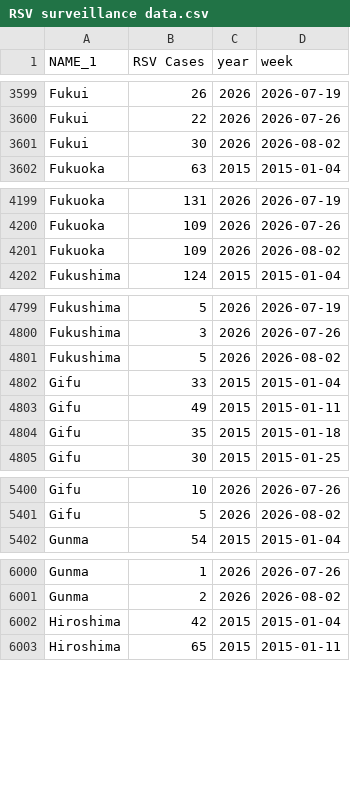
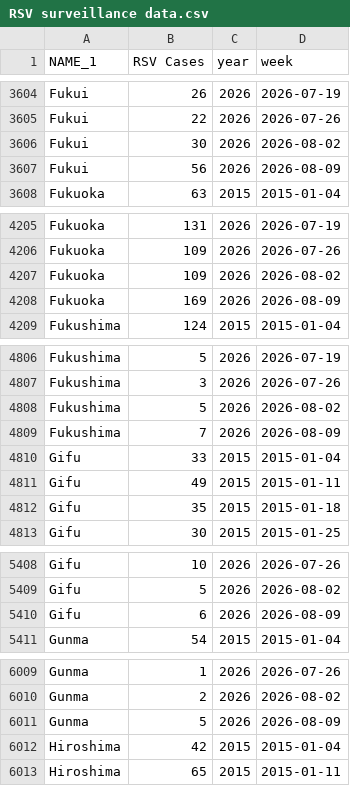
Before and after one commit to jingyi1009/RSV-Forecast-Results, a CSV file: data/RSV surveillance data.csv, drawn as a sheet; only a part is shown, gaps mark what is left out; the diff covers the shown part only; the diff names each change by its address in the sheet, - before the commit and + after, or states it on an @@ line.

```diff
--- a/data/RSV surveillance data.csv
+++ b/data/RSV surveillance data.csv
+row 3607: Fukui | 56 | 2026 | 2026-08-09
+row 4208: Fukuoka | 169 | 2026 | 2026-08-09
+row 4809: Fukushima | 7 | 2026 | 2026-08-09
+row 5410: Gifu | 6 | 2026 | 2026-08-09
+row 6011: Gunma | 5 | 2026 | 2026-08-09
```
Also changed, not shown: 42 added rows elsewhere in this file.
